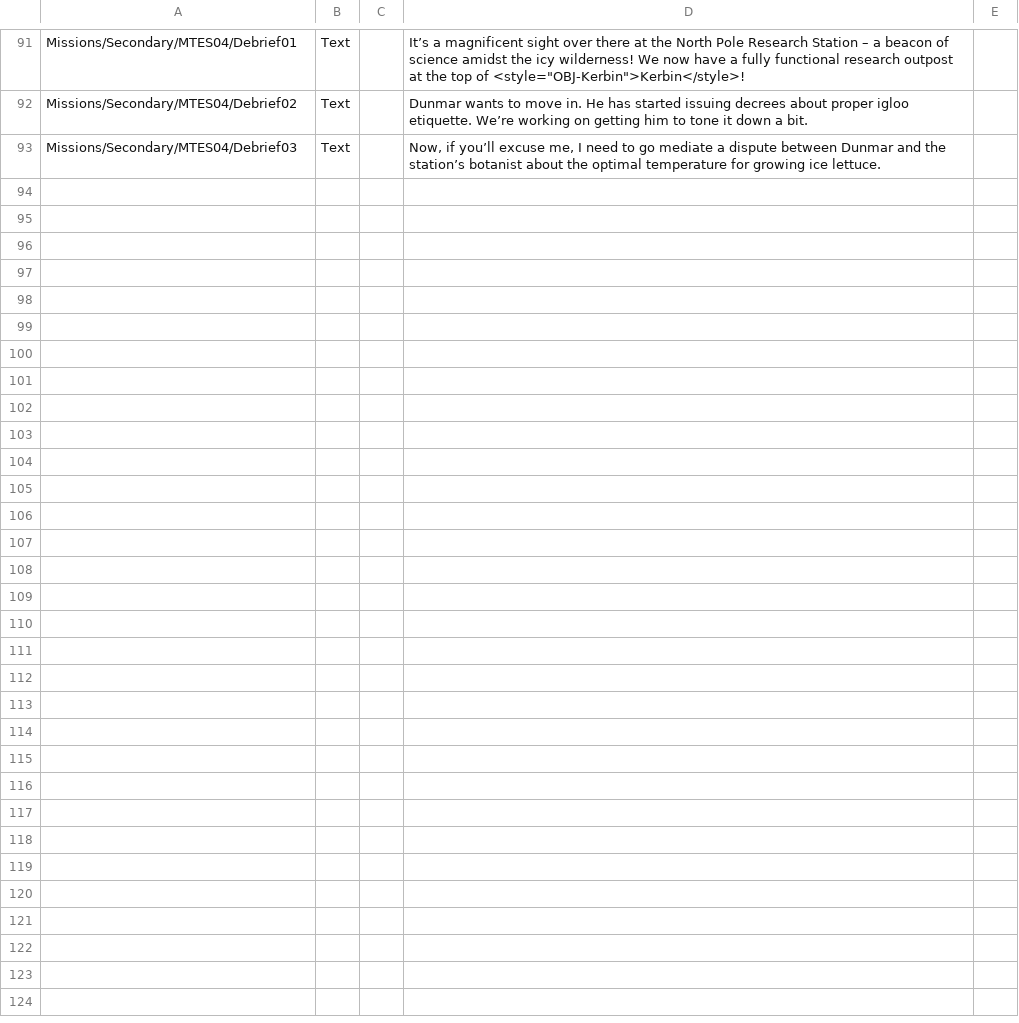
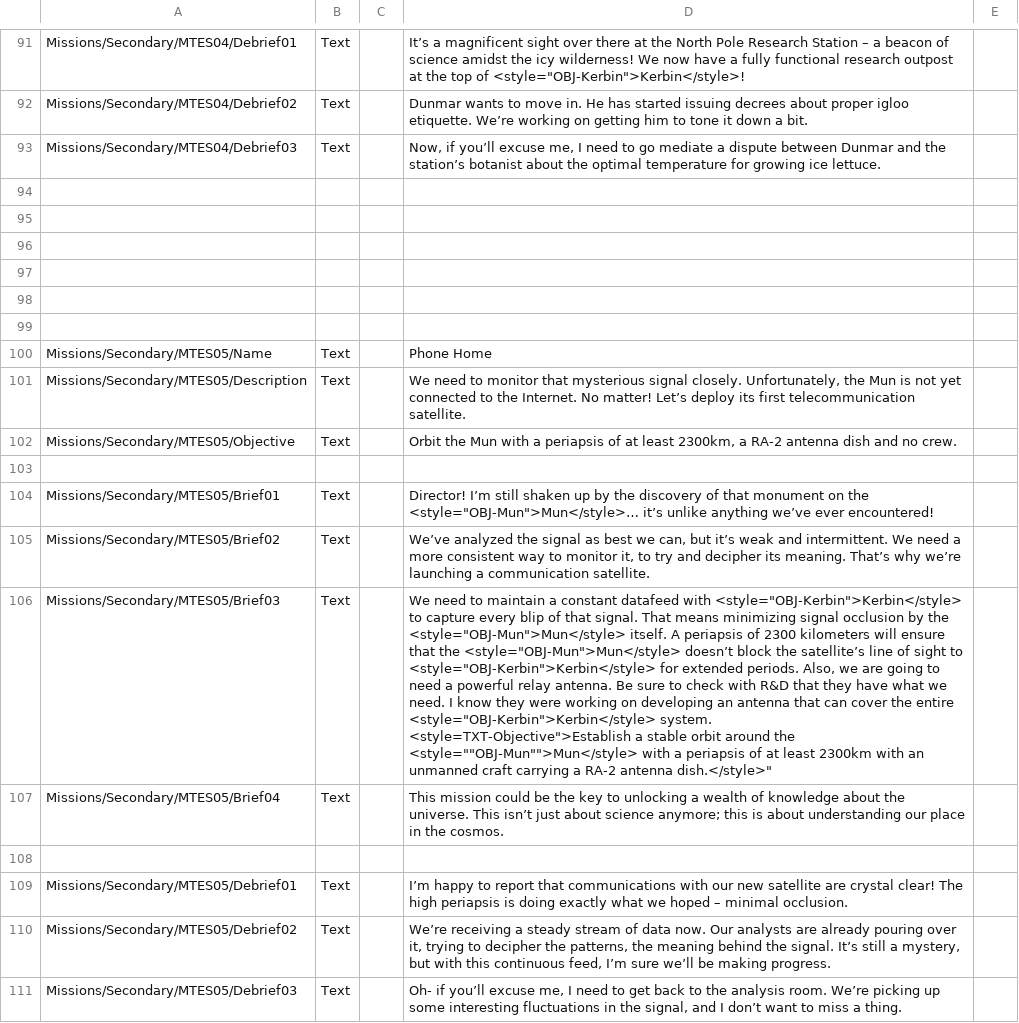
Before and after one commit to pasalvetti/MissionTreeExpanded, a CSV file: Config/Localization.csv, drawn as a sheet; only a part is shown, gaps mark what is left out; ↵ is a line break in a cell; the diff names each change by its address in the sheet, - before the commit and + after, or states it on an @@ line.

Commit message:
Adds Phone Home mission (Mun ComSat)

```diff
--- a/Config/Localization.csv
+++ b/Config/Localization.csv
+row 94: (empty)
+row 95: (empty)
+row 96: (empty)
+row 97: (empty)
+row 98: (empty)
+row 99: (empty)
+row 100: Missions/Secondary/MTES05/Name | Text |  | Phone Home
+row 101: Missions/Secondary/MTES05/Description | Text |  | We need to monitor that mysterious signal closely. Unfortunately, the Mun is not yet connected to the Internet. No matter! Let’s deploy its first telecommunication satellite.
+row 102: Missions/Secondary/MTES05/Objective | Text |  | Orbit the Mun with a periapsis of at least 2300km, a RA-2 antenna dish and no crew.
+row 103: (empty)
+row 104: Missions/Secondary/MTES05/Brief01 | Text |  | Director! I’m still shaken up by the discovery of that monument on the <style="OBJ-Mun">Mun</style>… it’s unlike anything we’ve ever encountered!
+row 105: Missions/Secondary/MTES05/Brief02 | Text |  | We’ve analyzed the signal as best we can, but it’s weak and intermittent. We need a more consistent way to monitor it, to try and decipher its meaning. That’s why we’re launching a communication satellite.
+row 106: Missions/Secondary/MTES05/Brief03 | Text |  | We need to maintain a constant datafeed with <style="OBJ-Kerbin">Kerbin</style> to capture every blip of that signal. That means minimizing signal occlusion by the <style="OBJ-Mun">Mun</style> itself. A periapsis of 2300 kilometers will ensure that the <style="OBJ-Mun">Mun</style> doesn’t block the satellite’s line of sight to <style="OBJ-Kerbin">Kerbin</style> for extended periods. Also, we are going to need a powerful relay antenna. Be sure to check with R&D that they have what we need. I know they were working on developing an antenna that can cover the entire <style="OBJ-Kerbin">Kerbin</style> system. ↵ <style=TXT-Objective">Establish a stable orbit around the <style=""OBJ-Mun"">Mun</style> with a periapsis of at least 2300km with an unmanned craft carrying a RA-2 antenna dish.</style>"
+row 107: Missions/Secondary/MTES05/Brief04 | Text |  | This mission could be the key to unlocking a wealth of knowledge about the universe. This isn’t just about science anymore; this is about understanding our place in the cosmos.
+row 108: (empty)
+row 109: Missions/Secondary/MTES05/Debrief01 | Text |  | I’m happy to report that communications with our new satellite are crystal clear! The high periapsis is doing exactly what we hoped – minimal occlusion.
+row 110: Missions/Secondary/MTES05/Debrief02 | Text |  | We’re receiving a steady stream of data now. Our analysts are already pouring over it, trying to decipher the patterns, the meaning behind the signal. It’s still a mystery, but with this continuous feed, I’m sure we’ll be making progress.
+row 111: Missions/Secondary/MTES05/Debrief03 | Text |  | Oh- if you’ll excuse me, I need to get back to the analysis room. We’re picking up some interesting fluctuations in the signal, and I don’t want to miss a thing.
```
Also changed, not shown: 1 other file.
